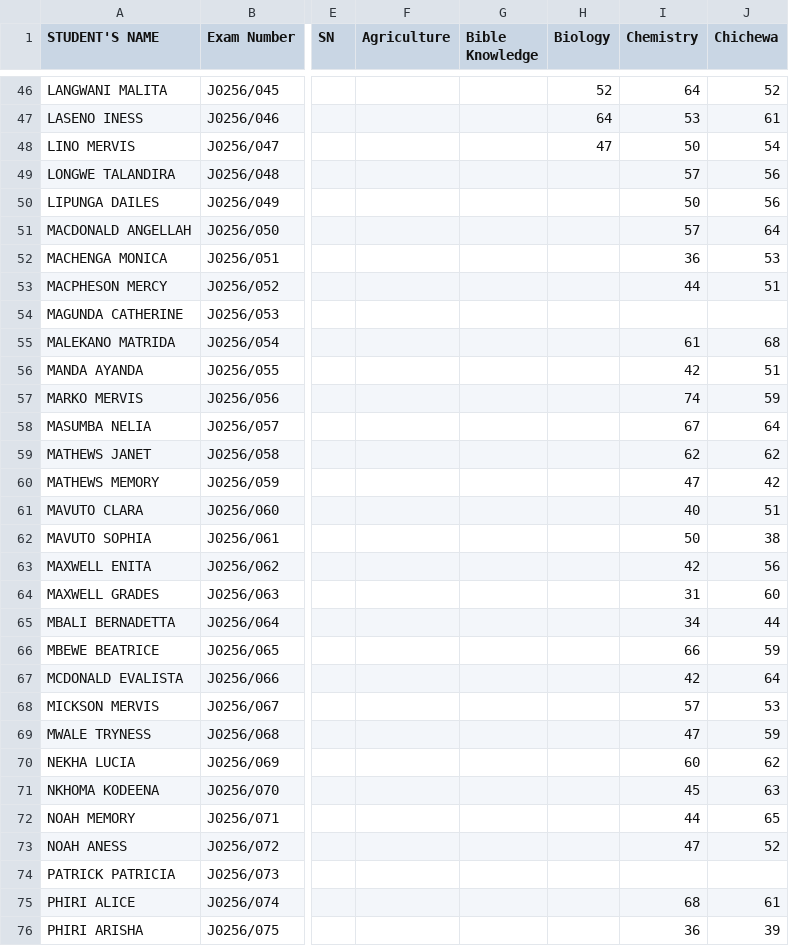
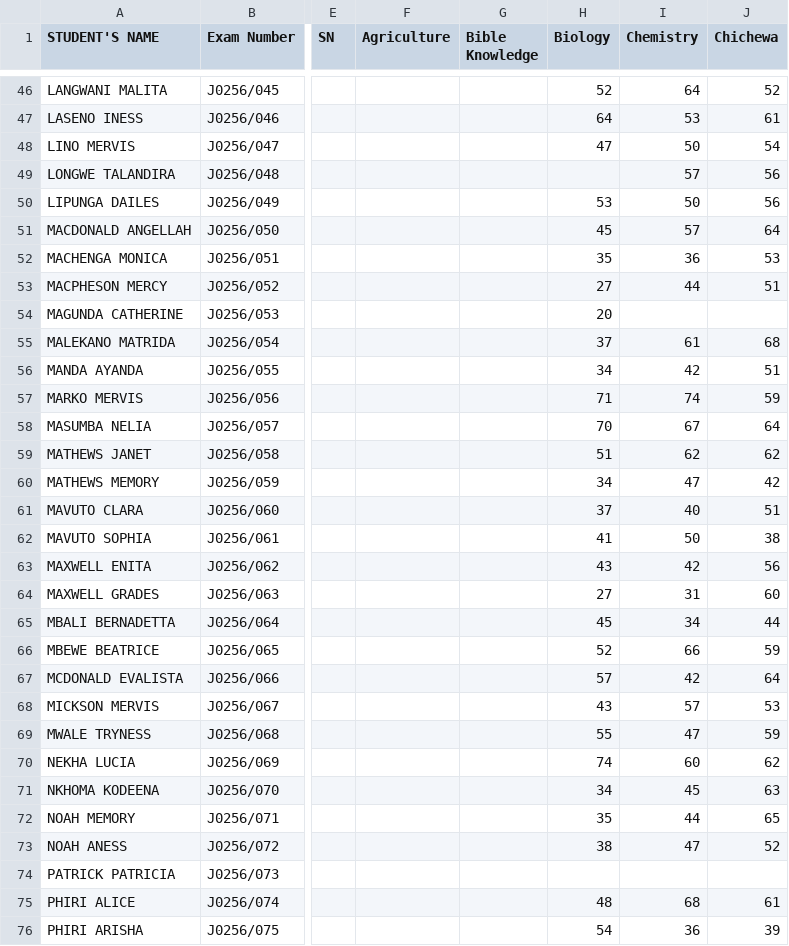
Before and after one commit to enitac/c, a CSV file: form1.csv, drawn as a sheet; only a part is shown, gaps mark what is left out; the diff covers the shown part only; the diff names each change by its address in the sheet, - before the commit and + after, or states it on an @@ line.

Commit message:
Update: form1 - Biology (9/28/2026, 6:22:04 AM)

```diff
--- a/form1.csv
+++ b/form1.csv
-H50 (Biology): (empty)
+H50 (Biology): 53
-H51 (Biology): (empty)
+H51 (Biology): 45
-H52 (Biology): (empty)
+H52 (Biology): 35
-H53 (Biology): (empty)
+H53 (Biology): 27
-H54 (Biology): (empty)
+H54 (Biology): 20
-H55 (Biology): (empty)
+H55 (Biology): 37
-H56 (Biology): (empty)
+H56 (Biology): 34
-H57 (Biology): (empty)
+H57 (Biology): 71
-H58 (Biology): (empty)
+H58 (Biology): 70
-H59 (Biology): (empty)
+H59 (Biology): 51
-H60 (Biology): (empty)
+H60 (Biology): 34
-H61 (Biology): (empty)
+H61 (Biology): 37
-H62 (Biology): (empty)
+H62 (Biology): 41
-H63 (Biology): (empty)
+H63 (Biology): 43
-H64 (Biology): (empty)
+H64 (Biology): 27
-H65 (Biology): (empty)
+H65 (Biology): 45
-H66 (Biology): (empty)
+H66 (Biology): 52
-H67 (Biology): (empty)
+H67 (Biology): 57
-H68 (Biology): (empty)
+H68 (Biology): 43
-H69 (Biology): (empty)
+H69 (Biology): 55
-H70 (Biology): (empty)
+H70 (Biology): 74
-H71 (Biology): (empty)
+H71 (Biology): 34
-H72 (Biology): (empty)
+H72 (Biology): 35
-H73 (Biology): (empty)
+H73 (Biology): 38
-H75 (Biology): (empty)
+H75 (Biology): 48
-H76 (Biology): (empty)
+H76 (Biology): 54
```
Also changed, not shown: 9 edited cells elsewhere in this file.
